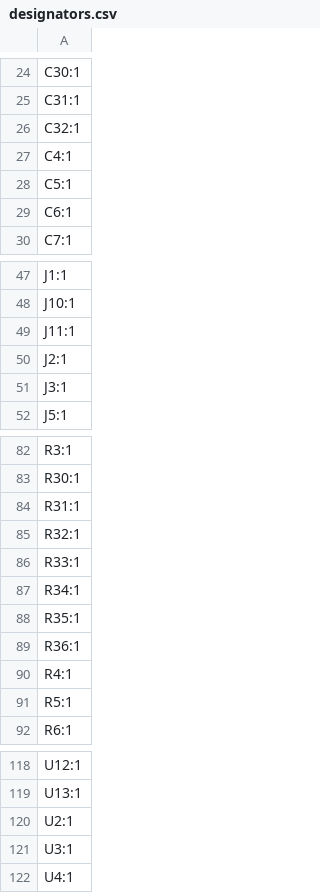
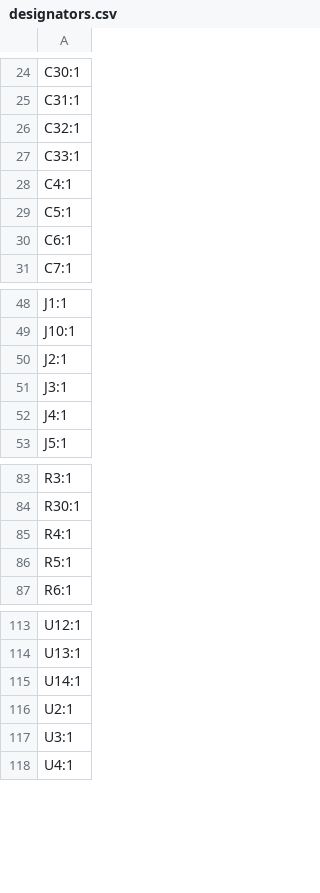
Before and after one commit to msharp176/LoRa-Water-Quality-Management-System, a CSV file: Sensor Node/pcb layout/LoRa Water Quality Management System Sensor Node/production/designators.csv, drawn as a sheet; only a part is shown, gaps mark what is left out; removed rows and columns are numbered as before the commit, all else as after; the diff names each change by its address in the sheet, - before the commit and + after, or states it on an @@ line.

```diff
--- a/Sensor Node/pcb layout/LoRa Water Quality Management System Sensor Node/production/designators.csv
+++ b/Sensor Node/pcb layout/LoRa Water Quality Management System Sensor Node/production/designators.csv
+row 27: C33:1
-row 49: J11:1
+row 52: J4:1
-row 84: R31:1
-row 85: R32:1
-row 86: R33:1
-row 87: R34:1
-row 88: R35:1
-row 89: R36:1
+row 115: U14:1
```
Also changed, not shown: Sensor Node/pcb layout/LoRa Water Quality Management System Sensor Node/production/bom.csv, Sensor Node/pcb layout/LoRa Water Quality Management System Sensor Node/production/positions.csv, 15 other files.
